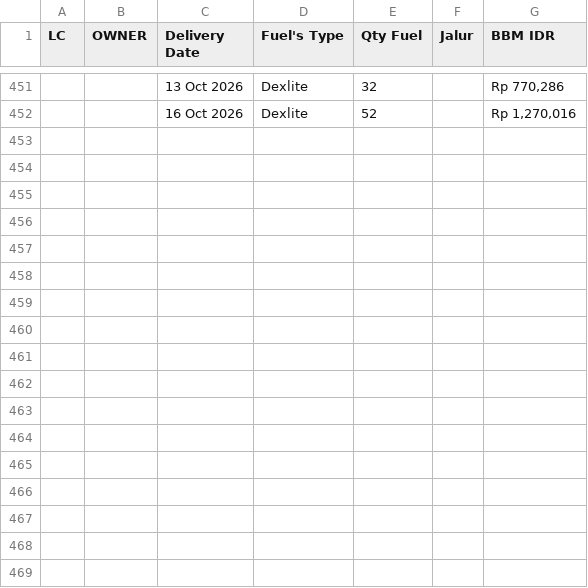
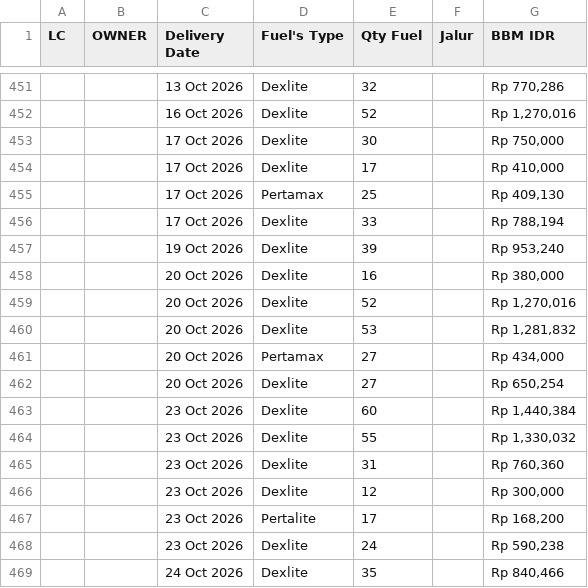
Before and after one commit to heylilyloops/Dashboard-Fuel-Usage-, a CSV file: data/SDC_SAMARINDA.csv, drawn as a sheet; only a part is shown, gaps mark what is left out; the diff names each change by its address in the sheet, - before the commit and + after, or states it on an @@ line.

```diff
--- a/data/SDC_SAMARINDA.csv
+++ b/data/SDC_SAMARINDA.csv
+row 453:  |  | 17 Oct 2026 | Dexlite | 30 |  | Rp 750,000
+row 454:  |  | 17 Oct 2026 | Dexlite | 17 |  | Rp 410,000
+row 455:  |  | 17 Oct 2026 | Pertamax | 25 |  | Rp 409,130
+row 456:  |  | 17 Oct 2026 | Dexlite | 33 |  | Rp 788,194
+row 457:  |  | 19 Oct 2026 | Dexlite | 39 |  | Rp 953,240
+row 458:  |  | 20 Oct 2026 | Dexlite | 16 |  | Rp 380,000
+row 459:  |  | 20 Oct 2026 | Dexlite | 52 |  | Rp 1,270,016
+row 460:  |  | 20 Oct 2026 | Dexlite | 53 |  | Rp 1,281,832
+row 461:  |  | 20 Oct 2026 | Pertamax | 27 |  | Rp 434,000
+row 462:  |  | 20 Oct 2026 | Dexlite | 27 |  | Rp 650,254
+row 463:  |  | 23 Oct 2026 | Dexlite | 60 |  | Rp 1,440,384
+row 464:  |  | 23 Oct 2026 | Dexlite | 55 |  | Rp 1,330,032
+row 465:  |  | 23 Oct 2026 | Dexlite | 31 |  | Rp 760,360
+row 466:  |  | 23 Oct 2026 | Dexlite | 12 |  | Rp 300,000
+row 467:  |  | 23 Oct 2026 | Pertalite | 17 |  | Rp 168,200
+row 468:  |  | 23 Oct 2026 | Dexlite | 24 |  | Rp 590,238
+row 469:  |  | 24 Oct 2026 | Dexlite | 35 |  | Rp 840,466
```
Also changed, not shown: data/HCI_CIKUPA.csv, data/SDA.csv, 21 other files.
